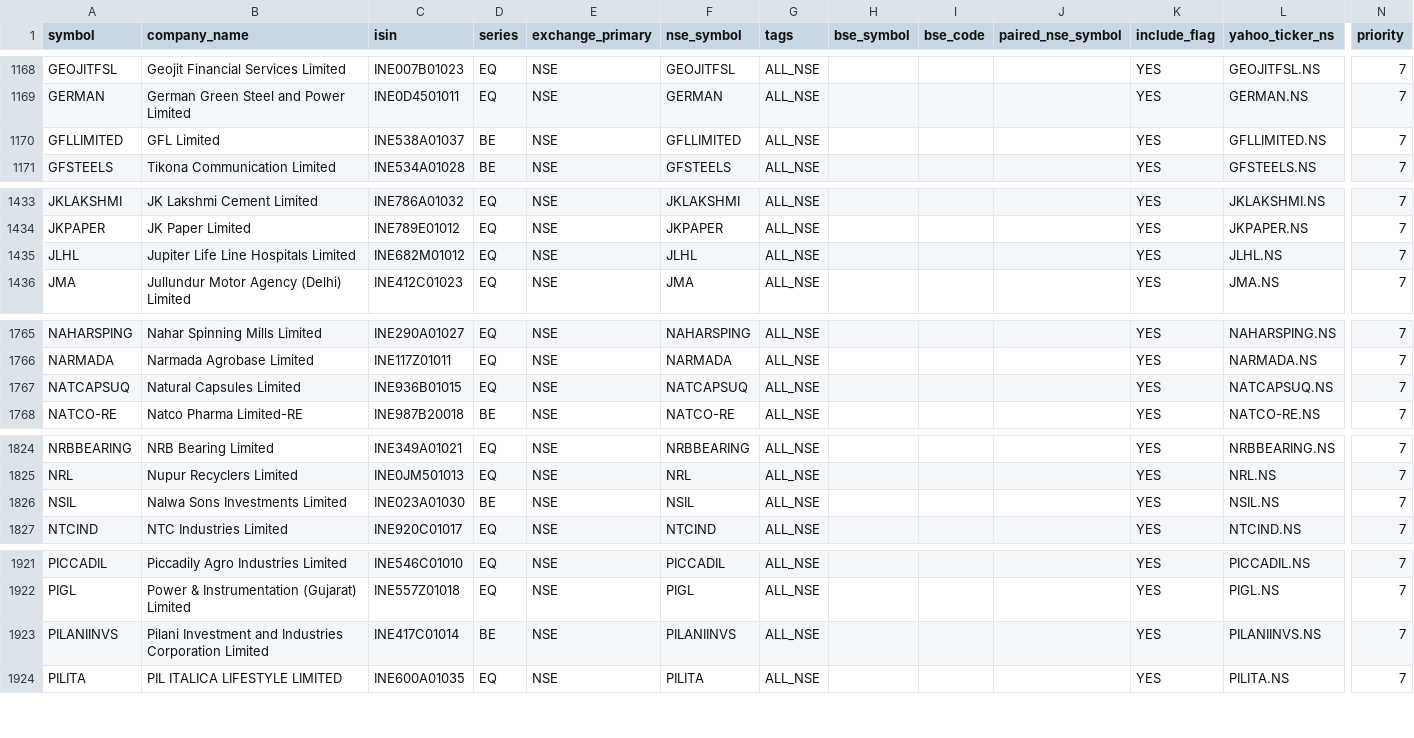
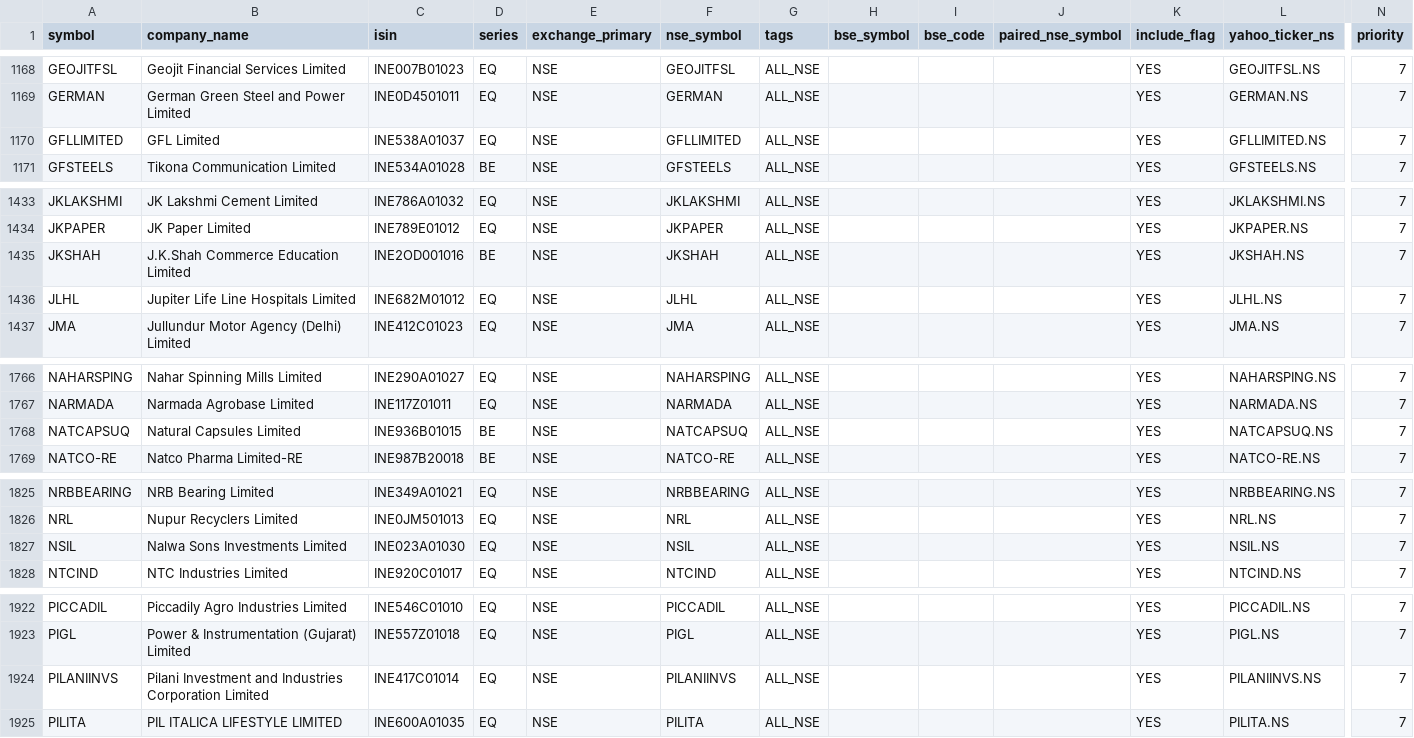
Before and after one commit to Arwagh1441444/stockanalyser, a CSV file: universe_master_snapshot.csv, drawn as a sheet; only a part is shown, gaps mark what is left out; addresses are those after the commit; rows hold the shown columns only; the diff names each change by its address in the sheet, - before the commit and + after, or states it on an @@ line.

```diff
--- a/universe_master_snapshot.csv
+++ b/universe_master_snapshot.csv
-D1170 (series): BE
+D1170 (series): EQ
+row 1435: JKSHAH | J.K.Shah Commerce Education Limited | INE2OD001016 | BE | NSE | JKSHAH | ALL_NSE |  |  |  | YES | JKSHAH.NS | 7
-D1768 (series): EQ
+D1768 (series): BE
-D1827 (series): BE
+D1827 (series): EQ
-D1924 (series): BE
+D1924 (series): EQ
```
